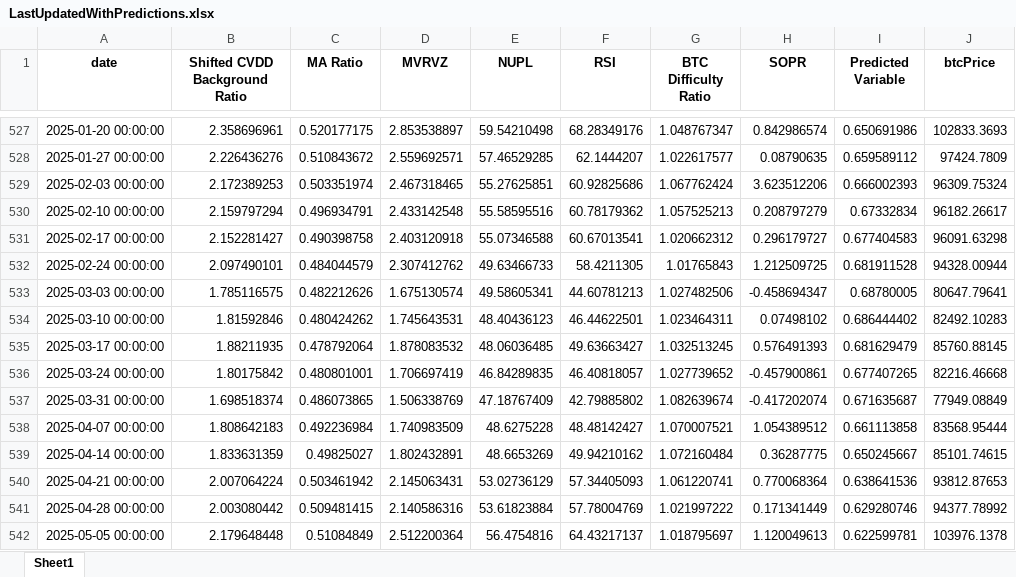
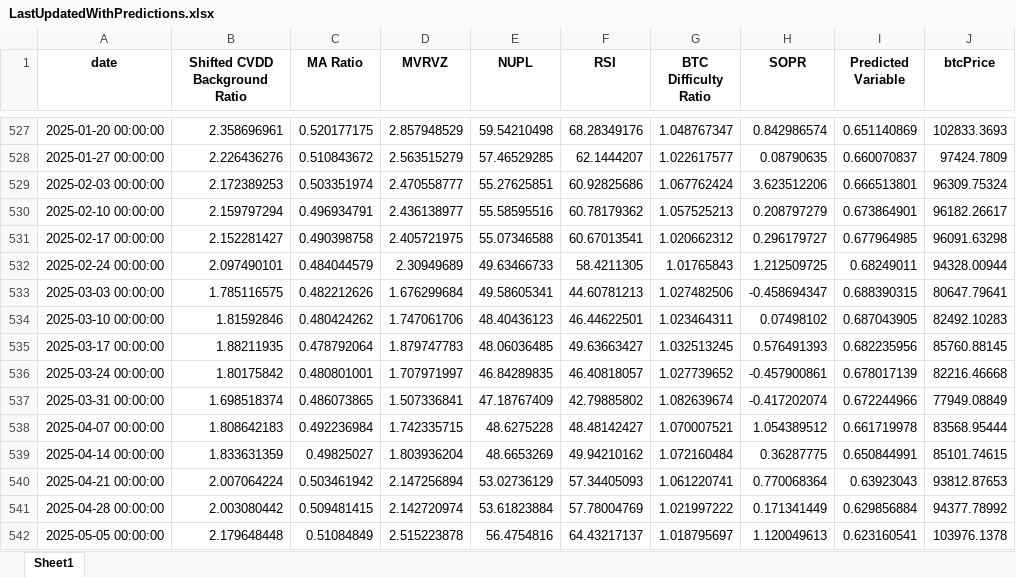
Before and after one commit to BenjiFaccin/eclipsev2, an Excel workbook: static/assets/LastUpdatedWithPredictions.xlsx, sheet Sheet1, drawn as a sheet; only a part is shown, gaps mark what is left out; values as stored, in another font and other column widths than the file's, no borders; the diff covers the shown part only; the diff names each change by its address in the sheet, - before the commit and + after, or states it on an @@ line.

```diff
--- a/static/assets/LastUpdatedWithPredictions.xlsx (sheet Sheet1)
+++ b/static/assets/LastUpdatedWithPredictions.xlsx (sheet Sheet1)
-D527 (MVRVZ): 2.853538897
+D527 (MVRVZ): 2.857948529
-I527 (Predicted Variable): 0.650691986
+I527 (Predicted Variable): 0.651140869
-D528 (MVRVZ): 2.559692571
+D528 (MVRVZ): 2.563515279
-I528 (Predicted Variable): 0.659589112
+I528 (Predicted Variable): 0.660070837
-D529 (MVRVZ): 2.467318465
+D529 (MVRVZ): 2.470558777
-I529 (Predicted Variable): 0.666002393
+I529 (Predicted Variable): 0.666513801
-D530 (MVRVZ): 2.433142548
+D530 (MVRVZ): 2.436138977
-I530 (Predicted Variable): 0.67332834
+I530 (Predicted Variable): 0.673864901
-D531 (MVRVZ): 2.403120918
+D531 (MVRVZ): 2.405721975
-I531 (Predicted Variable): 0.677404583
+I531 (Predicted Variable): 0.677964985
-D532 (MVRVZ): 2.307412762
+D532 (MVRVZ): 2.30949689
-I532 (Predicted Variable): 0.681911528
+I532 (Predicted Variable): 0.68249011
-D533 (MVRVZ): 1.675130574
+D533 (MVRVZ): 1.676299684
-I533 (Predicted Variable): 0.68780005
+I533 (Predicted Variable): 0.688390315
-D534 (MVRVZ): 1.745643531
+D534 (MVRVZ): 1.747061706
-I534 (Predicted Variable): 0.686444402
+I534 (Predicted Variable): 0.687043905
-D535 (MVRVZ): 1.878083532
+D535 (MVRVZ): 1.879747783
-I535 (Predicted Variable): 0.681629479
+I535 (Predicted Variable): 0.682235956
-D536 (MVRVZ): 1.706697419
+D536 (MVRVZ): 1.707971997
-I536 (Predicted Variable): 0.677407265
+I536 (Predicted Variable): 0.678017139
-D537 (MVRVZ): 1.506338769
+D537 (MVRVZ): 1.507336841
-I537 (Predicted Variable): 0.671635687
+I537 (Predicted Variable): 0.672244966
-D538 (MVRVZ): 1.740983509
+D538 (MVRVZ): 1.742335715
-I538 (Predicted Variable): 0.661113858
+I538 (Predicted Variable): 0.661719978
-D539 (MVRVZ): 1.802432891
+D539 (MVRVZ): 1.803936204
-I539 (Predicted Variable): 0.650245667
+I539 (Predicted Variable): 0.650844991
-D540 (MVRVZ): 2.145063431
+D540 (MVRVZ): 2.147256894
-I540 (Predicted Variable): 0.638641536
+I540 (Predicted Variable): 0.63923043
-D541 (MVRVZ): 2.140586316
+D541 (MVRVZ): 2.142720974
-I541 (Predicted Variable): 0.629280746
+I541 (Predicted Variable): 0.629856884
-D542 (MVRVZ): 2.512200364
+D542 (MVRVZ): 2.515223878
-I542 (Predicted Variable): 0.622599781
+I542 (Predicted Variable): 0.623160541
```
Also changed, not shown: 1 added row and 42 edited cells elsewhere in this sheet.
